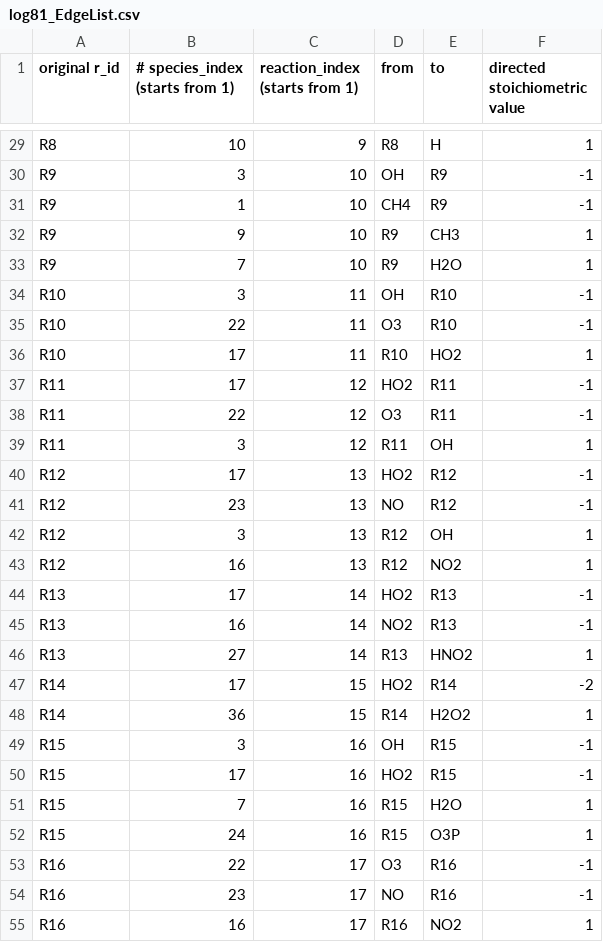
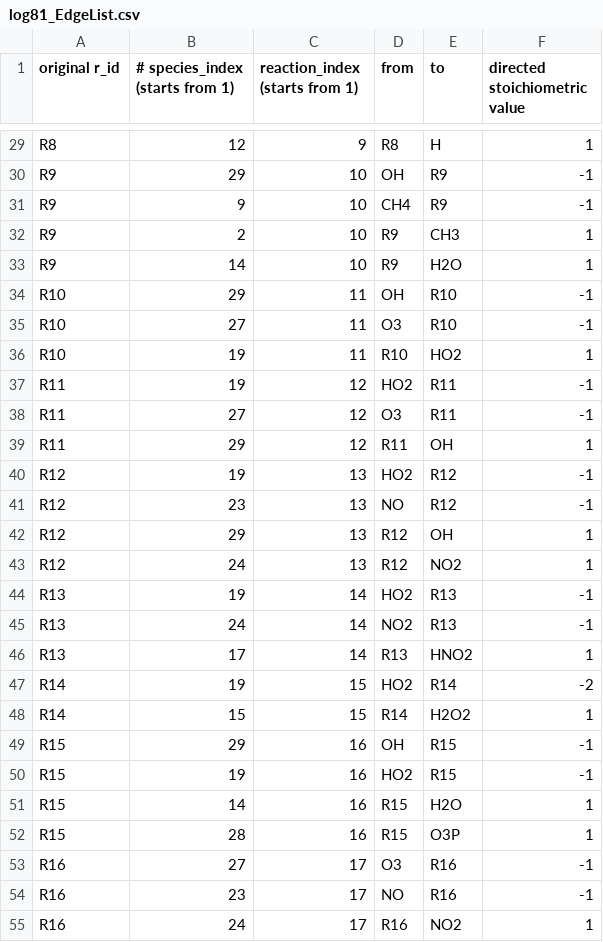
Before and after one commit to obin1/conserved-quantities, a CSV file: mechanisms/logan/log81_EdgeList.csv, drawn as a sheet; only a part is shown, gaps mark what is left out; the diff covers the shown part only; the diff names each change by its address in the sheet, - before the commit and + after, or states it on an @@ line.

```diff
--- a/mechanisms/logan/log81_EdgeList.csv
+++ b/mechanisms/logan/log81_EdgeList.csv
-B29 (# species_index (starts from 1)): 10
+B29 (# species_index (starts from 1)): 12
-B30 (# species_index (starts from 1)): 3
+B30 (# species_index (starts from 1)): 29
-B31 (# species_index (starts from 1)): 1
+B31 (# species_index (starts from 1)): 9
-B32 (# species_index (starts from 1)): 9
+B32 (# species_index (starts from 1)): 2
-B33 (# species_index (starts from 1)): 7
+B33 (# species_index (starts from 1)): 14
-B34 (# species_index (starts from 1)): 3
+B34 (# species_index (starts from 1)): 29
-B35 (# species_index (starts from 1)): 22
+B35 (# species_index (starts from 1)): 27
-B36:B37 (# species_index (starts from 1)): 17
+B36:B37 (# species_index (starts from 1)): 19
-B38 (# species_index (starts from 1)): 22
+B38 (# species_index (starts from 1)): 27
-B39 (# species_index (starts from 1)): 3
+B39 (# species_index (starts from 1)): 29
-B40 (# species_index (starts from 1)): 17
+B40 (# species_index (starts from 1)): 19
-B42 (# species_index (starts from 1)): 3
+B42 (# species_index (starts from 1)): 29
-B43 (# species_index (starts from 1)): 16
+B43 (# species_index (starts from 1)): 24
-B44 (# species_index (starts from 1)): 17
+B44 (# species_index (starts from 1)): 19
-B45 (# species_index (starts from 1)): 16
+B45 (# species_index (starts from 1)): 24
-B46 (# species_index (starts from 1)): 27
+B46 (# species_index (starts from 1)): 17
-B47 (# species_index (starts from 1)): 17
+B47 (# species_index (starts from 1)): 19
-B48 (# species_index (starts from 1)): 36
+B48 (# species_index (starts from 1)): 15
-B49 (# species_index (starts from 1)): 3
+B49 (# species_index (starts from 1)): 29
-B50 (# species_index (starts from 1)): 17
+B50 (# species_index (starts from 1)): 19
-B51 (# species_index (starts from 1)): 7
+B51 (# species_index (starts from 1)): 14
-B52 (# species_index (starts from 1)): 24
+B52 (# species_index (starts from 1)): 28
-B53 (# species_index (starts from 1)): 22
+B53 (# species_index (starts from 1)): 27
-B55 (# species_index (starts from 1)): 16
+B55 (# species_index (starts from 1)): 24
```
Also changed, not shown: 1 removed row and 143 edited cells elsewhere in this file, 3 other files.
